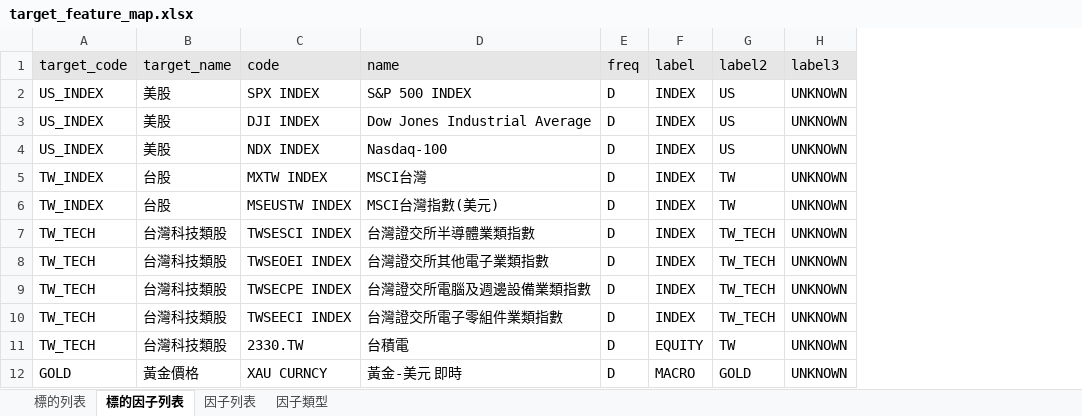
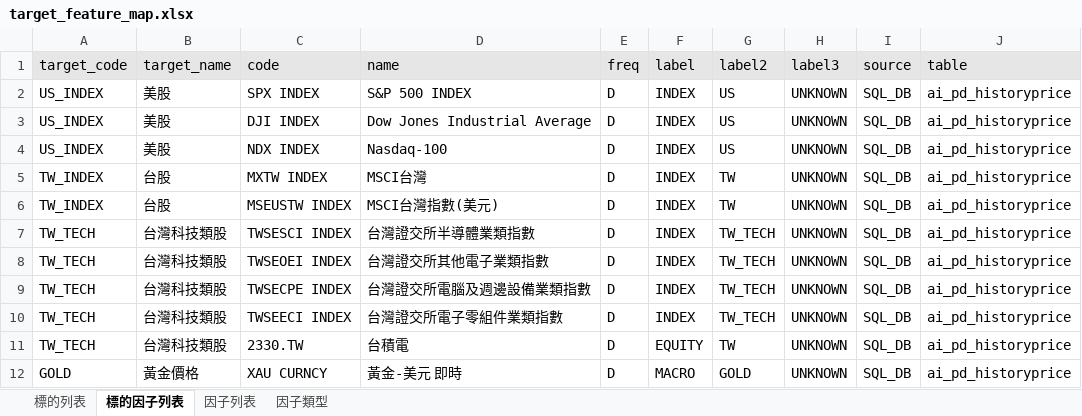
Before and after one commit to omnedatis/fra, an Excel workbook: _docs/target_feature_map.xlsx, sheet 標的因子列表, drawn as a sheet; values as stored, in another font and other column widths than the file's, no borders; conditional formats not drawn; the diff names each change by its address in the sheet, - before the commit and + after, or states it on an @@ line.

Commit message:
fix: column code not unique

```diff
--- a/_docs/target_feature_map.xlsx (sheet 標的因子列表)
+++ b/_docs/target_feature_map.xlsx (sheet 標的因子列表)
+column I (source), rows 2-12: all SQL_DB
+column J (table), rows 2-12: all ai_pd_historyprice
```
Also changed, not shown: sheet 因子列表, 2 other files.
